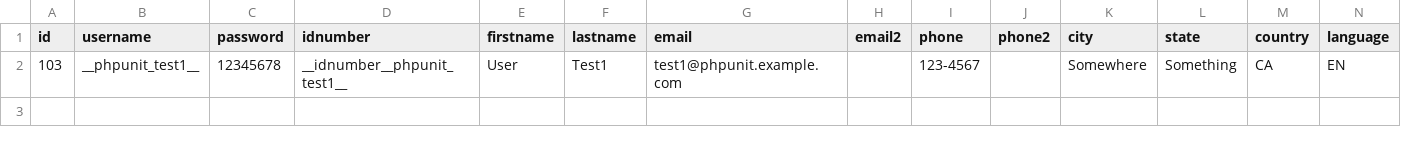
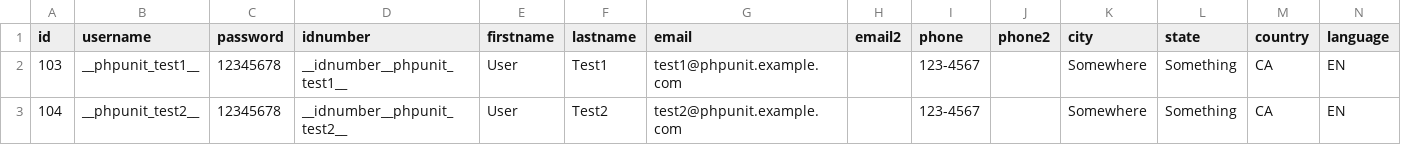
Before and after one commit to remotelearner/elis, a CSV file: elis/program/phpunit/pmuser.csv, drawn as a sheet.

```diff
--- a/elis/program/phpunit/pmuser.csv
+++ b/elis/program/phpunit/pmuser.csv
@@ -2 +2,2 @@ id,username,password,idnumber,firstname,lastname,email,email2,phone,phone2,city,
 103,__phpunit_test1__,12345678,__idnumber__phpunit_test1__,User,Test1,test1@phpunit.example.com,,123-4567,,Somewhere,Something,CA,EN
+104,__phpunit_test2__,12345678,__idnumber__phpunit_test2__,User,Test2,test2@phpunit.example.com,,123-4567,,Somewhere,Something,CA,EN
```
Also changed, not shown: elis/program/phpunit/mdluser.csv, 25 other files.
